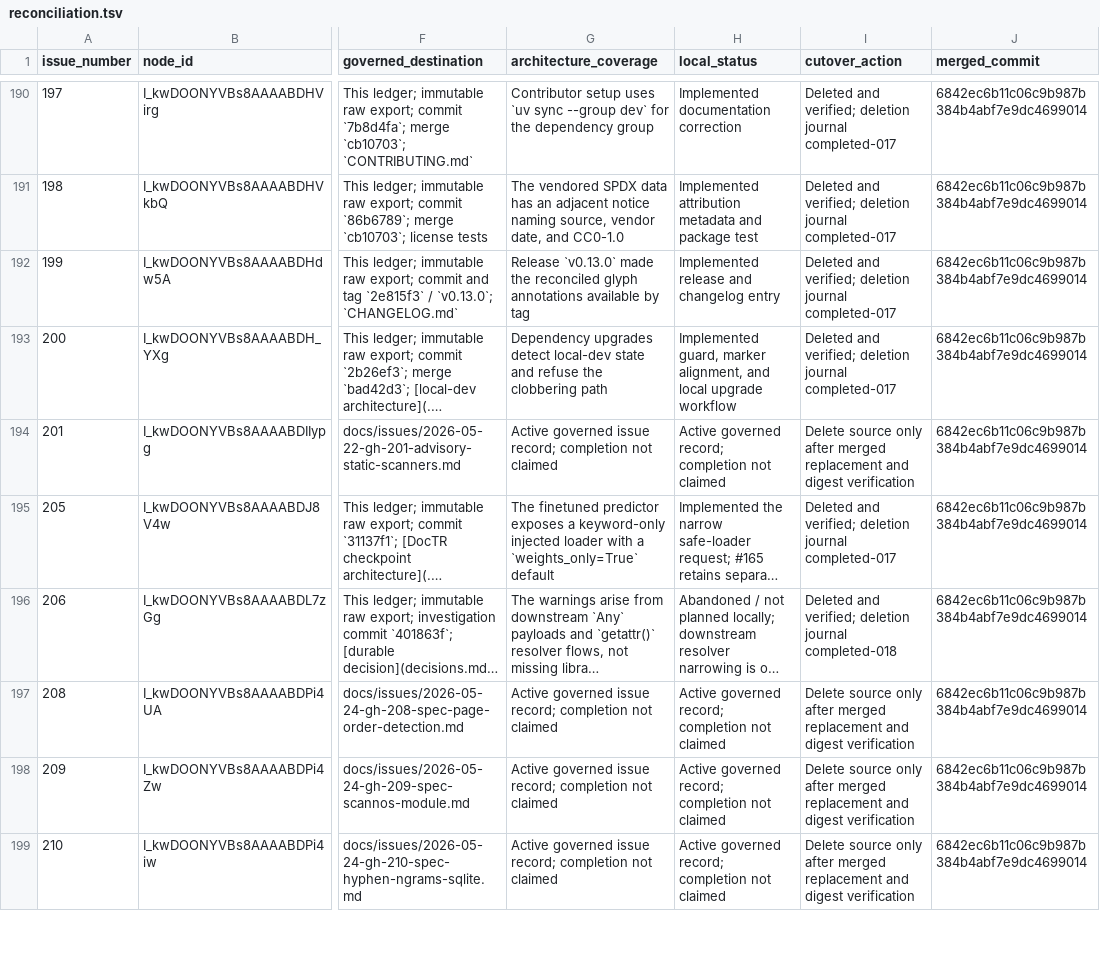
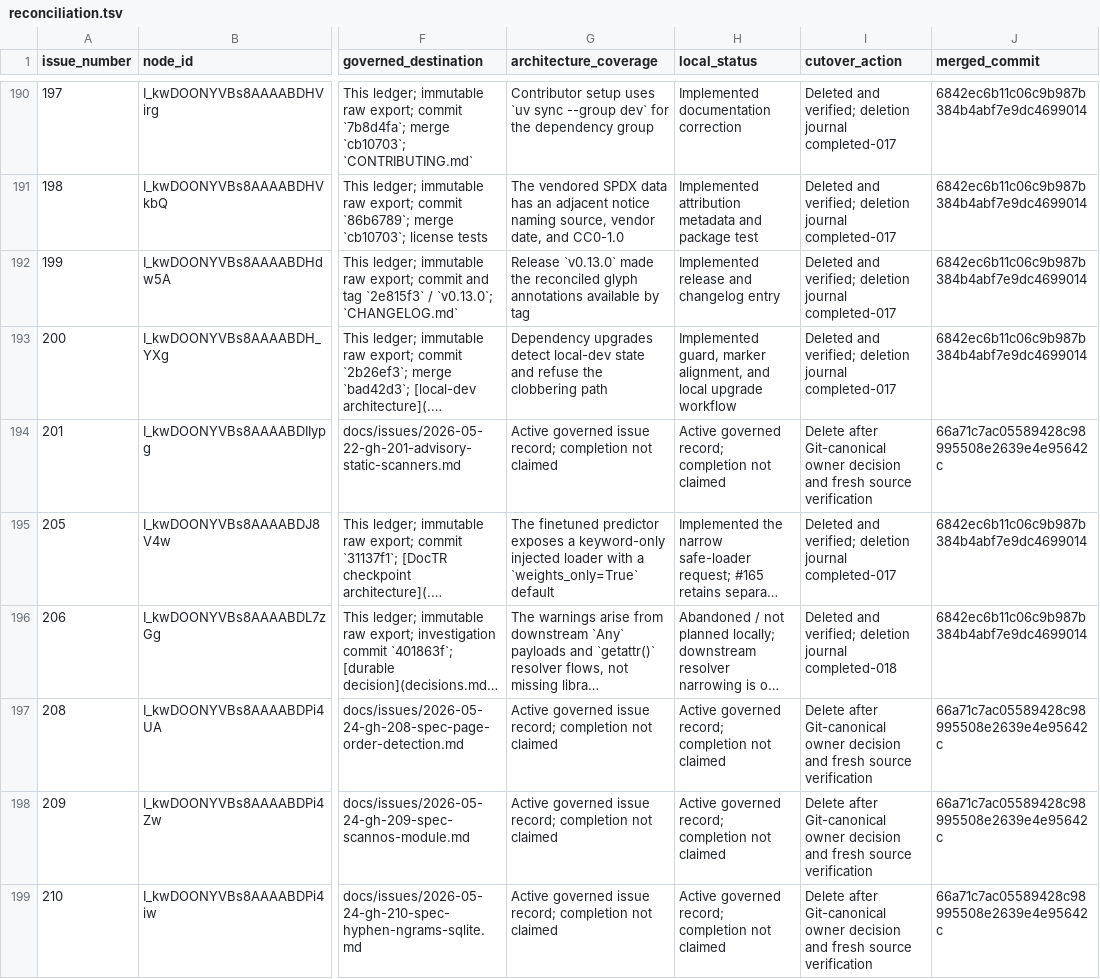
Before and after one commit to pdomain/pdomain-book-tools, a TSV file: migration/github-issues/reconciliation.tsv, drawn as a sheet; only a part is shown, gaps mark what is left out; long unchanged cells end in …; the diff covers the shown part only; the diff names each change by its address in the sheet, - before the commit and + after, or states it on an @@ line.

```diff
--- a/migration/github-issues/reconciliation.tsv
+++ b/migration/github-issues/reconciliation.tsv
-I194 (cutover_action): Delete source only after merged replacement and digest verification
+I194 (cutover_action): Delete after Git-canonical owner decision and fresh source verification
-J194 (merged_commit): 6842ec6b11c06c9b987b384b4abf7e9dc4699014
+J194 (merged_commit): 66a71c7ac05589428c98995508e2639e4e95642c
-I197:I199 (cutover_action): Delete source only after merged replacement and digest verification
+I197:I199 (cutover_action): Delete after Git-canonical owner decision and fresh source verification
-J197:J199 (merged_commit): 6842ec6b11c06c9b987b384b4abf7e9dc4699014
+J197:J199 (merged_commit): 66a71c7ac05589428c98995508e2639e4e95642c
```
Also changed, not shown: 78 edited cells elsewhere in this file, 17 other files.
